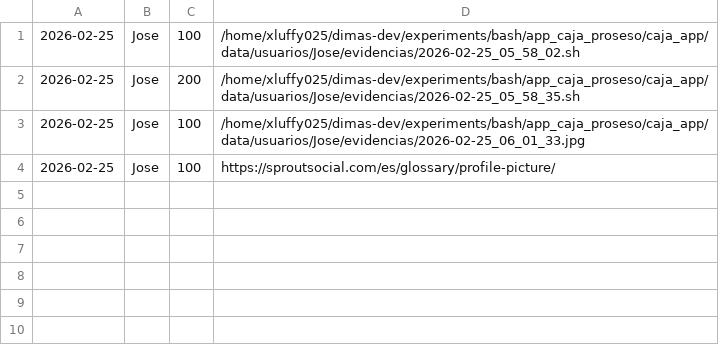
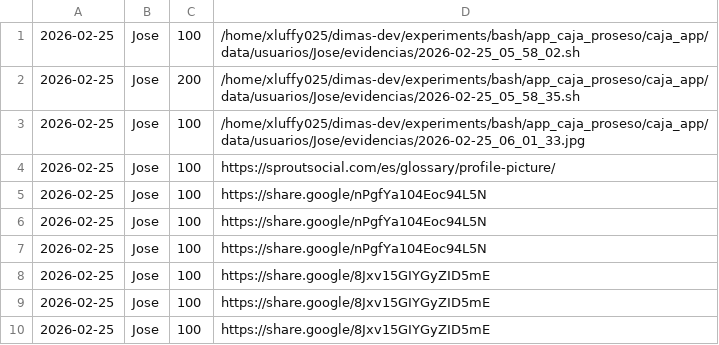
Before and after one commit to xLuffy025/dimas-dev, a CSV file: experiments/bash/app_caja_proseso/caja_app/data/historial_general.csv, drawn as a sheet; the diff names each change by its address in the sheet, - before the commit and + after, or states it on an @@ line.

```diff
--- a/experiments/bash/app_caja_proseso/caja_app/data/historial_general.csv
+++ b/experiments/bash/app_caja_proseso/caja_app/data/historial_general.csv
+row 5: 2026-02-25 | Jose | 100 | https://share.google/nPgfYa104Eoc94L5N
+row 6: 2026-02-25 | Jose | 100 | https://share.google/nPgfYa104Eoc94L5N
+row 7: 2026-02-25 | Jose | 100 | https://share.google/nPgfYa104Eoc94L5N
+row 8: 2026-02-25 | Jose | 100 | https://share.google/8Jxv15GIYGyZID5mE
+row 9: 2026-02-25 | Jose | 100 | https://share.google/8Jxv15GIYGyZID5mE
+row 10: 2026-02-25 | Jose | 100 | https://share.google/8Jxv15GIYGyZID5mE
```
Also changed, not shown: experiments/bash/app_caja_proseso/caja_app/data/usuarios/Jose/registros.csv, 2 other files.
